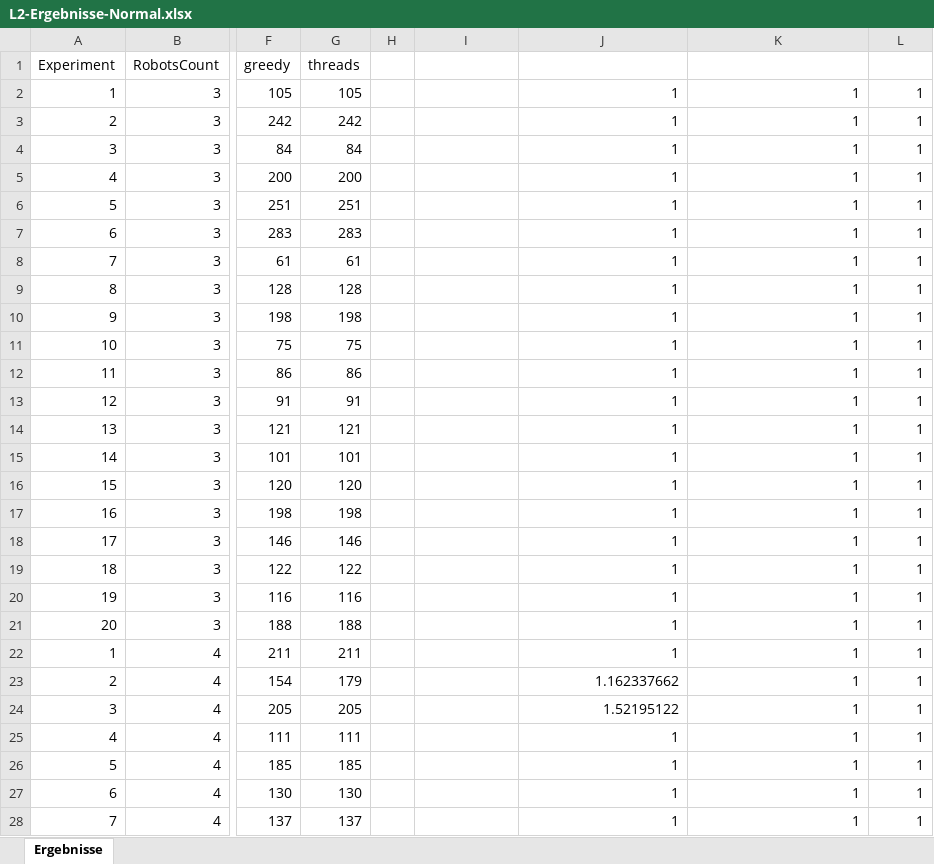
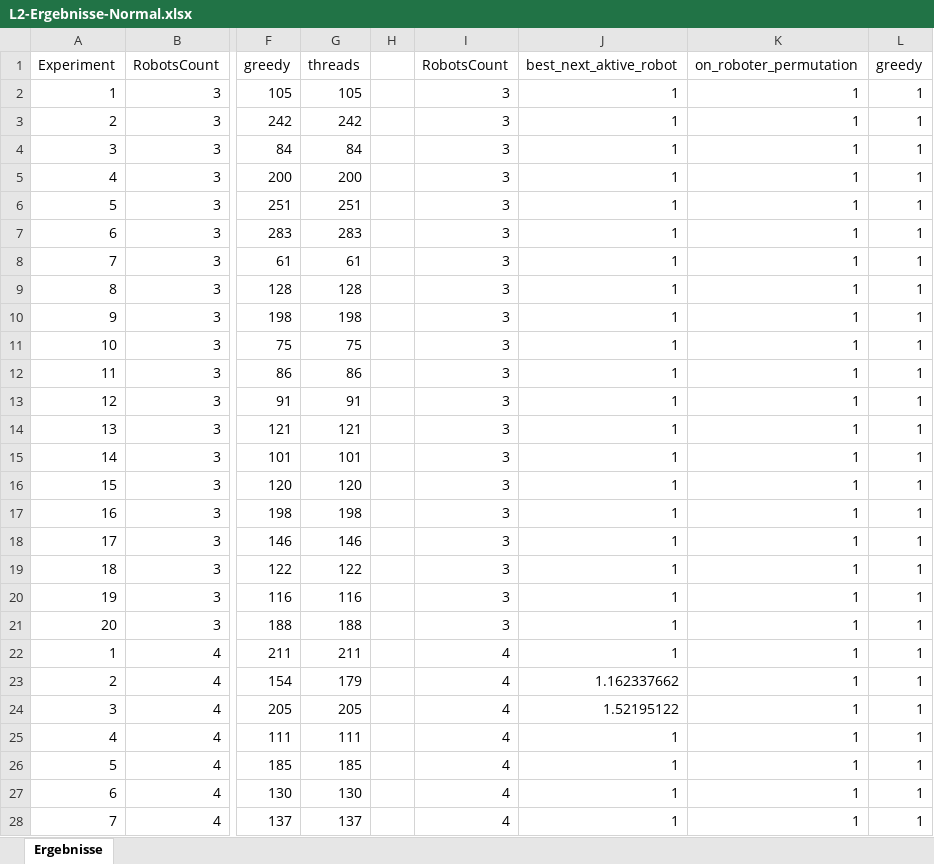
Before and after one commit to JosephAlzieb/Frezze_Tag_Problem, an Excel workbook: L2-Ergebnisse-Normal.xlsx, sheet Ergebnisse, drawn as a sheet; only a part is shown, gaps mark what is left out; values as stored, in another font and other column widths than the file's, no borders; the diff covers the shown part only; the diff names each change by its address in the sheet, - before the commit and + after, or states it on an @@ line.

```diff
--- a/L2-Ergebnisse-Normal.xlsx (sheet Ergebnisse)
+++ b/L2-Ergebnisse-Normal.xlsx (sheet Ergebnisse)
-I1: (empty)
+I1: RobotsCount
-J1: (empty)
+J1: best_next_aktive_robot
-K1: (empty)
+K1: on_roboter_permutation
-L1: (empty)
+L1: greedy
-I2:I21: (empty)
+I2:I21: 3
-I22:I28: (empty)
+I22:I28: 4
```
Also changed, not shown: 153 edited cells elsewhere in this sheet, 51 other files.
